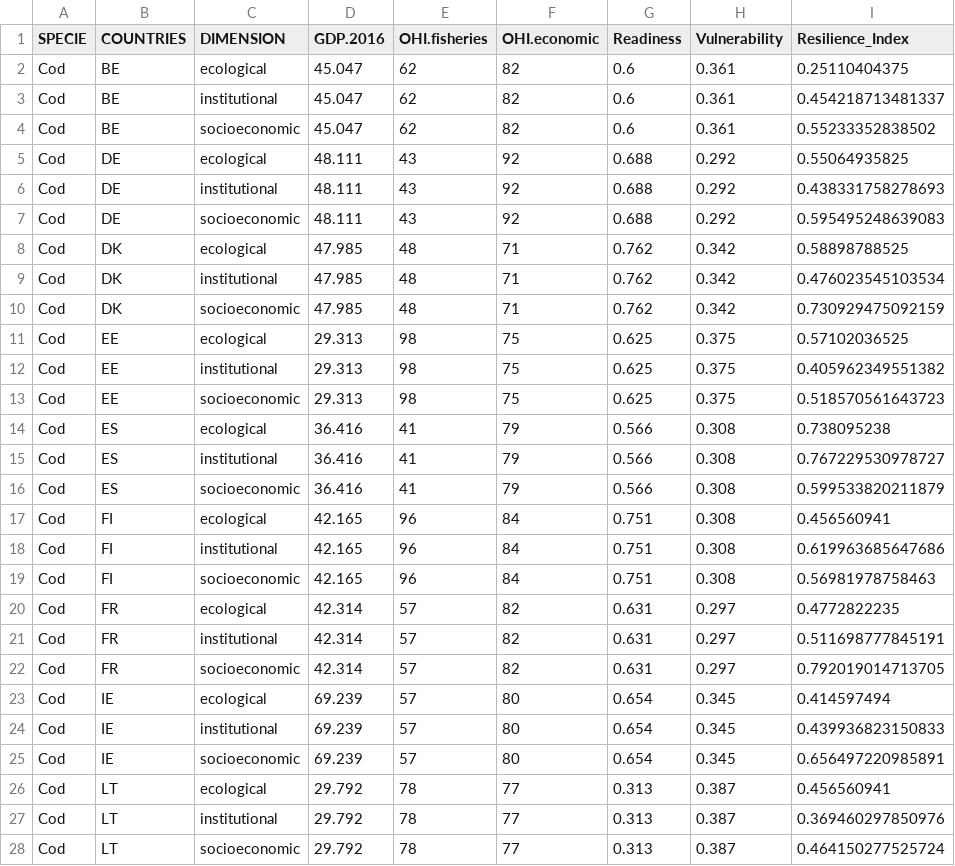
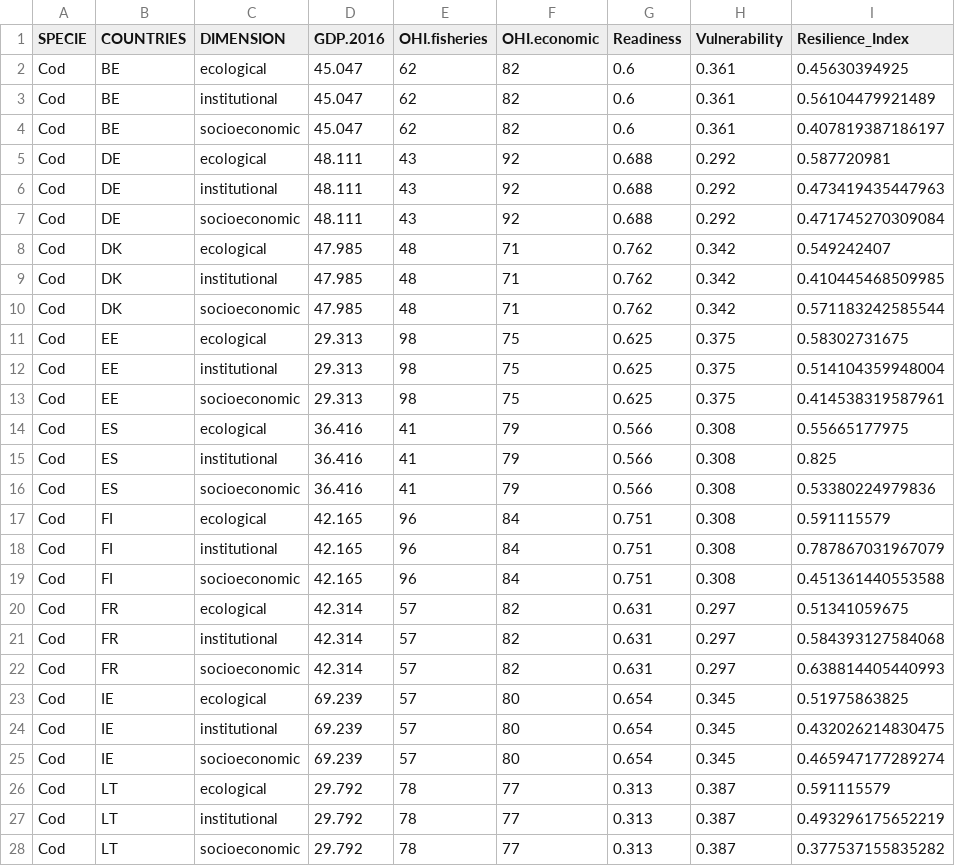
Before and after one commit to futureoceanslab/Fisheries-Resilience-Index, a CSV file: data/final_index.csv, drawn as a sheet; only a part is shown; the diff covers the shown part only.

```diff
--- a/data/final_index.csv
+++ b/data/final_index.csv
@@ -1,28 +1,28 @@
 "SPECIE","COUNTRIES","DIMENSION","GDP.2016","OHI.fisheries","OHI.economic","Readiness","Vulnerability","Resilience_Index"
-"Cod","BE","ecological",45.047,62,82,0.6,0.361,0.25110404375
-"Cod","BE","institutional",45.047,62,82,0.6,0.361,0.454218713481337
-"Cod","BE","socioeconomic",45.047,62,82,0.6,0.361,0.55233352838502
-"Cod","DE","ecological",48.111,43,92,0.688,0.292,0.55064935825
-"Cod","DE","institutional",48.111,43,92,0.688,0.292,0.438331758278693
-"Cod","DE","socioeconomic",48.111,43,92,0.688,0.292,0.595495248639083
-"Cod","DK","ecological",47.985,48,71,0.762,0.342,0.58898788525
-"Cod","DK","institutional",47.985,48,71,0.762,0.342,0.476023545103534
-"Cod","DK","socioeconomic",47.985,48,71,0.762,0.342,0.730929475092159
-"Cod","EE","ecological",29.313,98,75,0.625,0.375,0.57102036525
-"Cod","EE","institutional",29.313,98,75,0.625,0.375,0.405962349551382
-"Cod","EE","socioeconomic",29.313,98,75,0.625,0.375,0.518570561643723
-"Cod","ES","ecological",36.416,41,79,0.566,0.308,0.738095238
-"Cod","ES","institutional",36.416,41,79,0.566,0.308,0.767229530978727
-"Cod","ES","socioeconomic",36.416,41,79,0.566,0.308,0.599533820211879
-"Cod","FI","ecological",42.165,96,84,0.751,0.308,0.456560941
-"Cod","FI","institutional",42.165,96,84,0.751,0.308,0.619963685647686
-"Cod","FI","socioeconomic",42.165,96,84,0.751,0.308,0.56981978758463
-"Cod","FR","ecological",42.314,57,82,0.631,0.297,0.4772822235
-"Cod","FR","institutional",42.314,57,82,0.631,0.297,0.511698777845191
-"Cod","FR","socioeconomic",42.314,57,82,0.631,0.297,0.792019014713705
-"Cod","IE","ecological",69.239,57,80,0.654,0.345,0.414597494
-"Cod","IE","institutional",69.239,57,80,0.654,0.345,0.439936823150833
-"Cod","IE","socioeconomic",69.239,57,80,0.654,0.345,0.656497220985891
-"Cod","LT","ecological",29.792,78,77,0.313,0.387,0.456560941
-"Cod","LT","institutional",29.792,78,77,0.313,0.387,0.369460297850976
-"Cod","LT","socioeconomic",29.792,78,77,0.313,0.387,0.464150277525724
+"Cod","BE","ecological",45.047,62,82,0.6,0.361,0.45630394925
+"Cod","BE","institutional",45.047,62,82,0.6,0.361,0.56104479921489
+"Cod","BE","socioeconomic",45.047,62,82,0.6,0.361,0.407819387186197
+"Cod","DE","ecological",48.111,43,92,0.688,0.292,0.587720981
+"Cod","DE","institutional",48.111,43,92,0.688,0.292,0.473419435447963
+"Cod","DE","socioeconomic",48.111,43,92,0.688,0.292,0.471745270309084
+"Cod","DK","ecological",47.985,48,71,0.762,0.342,0.549242407
+"Cod","DK","institutional",47.985,48,71,0.762,0.342,0.410445468509985
+"Cod","DK","socioeconomic",47.985,48,71,0.762,0.342,0.571183242585544
+"Cod","EE","ecological",29.313,98,75,0.625,0.375,0.58302731675
+"Cod","EE","institutional",29.313,98,75,0.625,0.375,0.514104359948004
+"Cod","EE","socioeconomic",29.313,98,75,0.625,0.375,0.414538319587961
+"Cod","ES","ecological",36.416,41,79,0.566,0.308,0.55665177975
+"Cod","ES","institutional",36.416,41,79,0.566,0.308,0.825
+"Cod","ES","socioeconomic",36.416,41,79,0.566,0.308,0.53380224979836
+"Cod","FI","ecological",42.165,96,84,0.751,0.308,0.591115579
+"Cod","FI","institutional",42.165,96,84,0.751,0.308,0.787867031967079
+"Cod","FI","socioeconomic",42.165,96,84,0.751,0.308,0.451361440553588
+"Cod","FR","ecological",42.314,57,82,0.631,0.297,0.51341059675
+"Cod","FR","institutional",42.314,57,82,0.631,0.297,0.584393127584068
+"Cod","FR","socioeconomic",42.314,57,82,0.631,0.297,0.638814405440993
+"Cod","IE","ecological",69.239,57,80,0.654,0.345,0.51975863825
+"Cod","IE","institutional",69.239,57,80,0.654,0.345,0.432026214830475
+"Cod","IE","socioeconomic",69.239,57,80,0.654,0.345,0.465947177289274
+"Cod","LT","ecological",29.792,78,77,0.313,0.387,0.591115579
+"Cod","LT","institutional",29.792,78,77,0.313,0.387,0.493296175652219
+"Cod","LT","socioeconomic",29.792,78,77,0.313,0.387,0.377537155835282
```
Also changed, not shown: 39 edited cells elsewhere in this file, data/Eco_Res_Index.csv, 1 other file.
